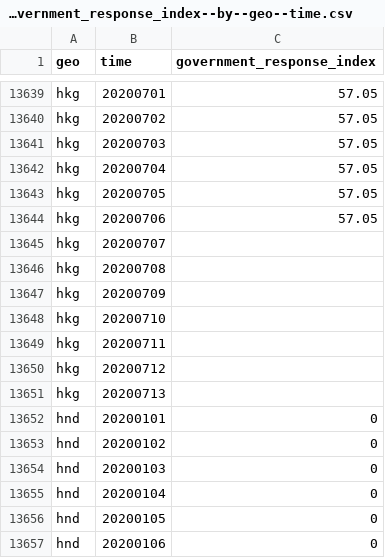
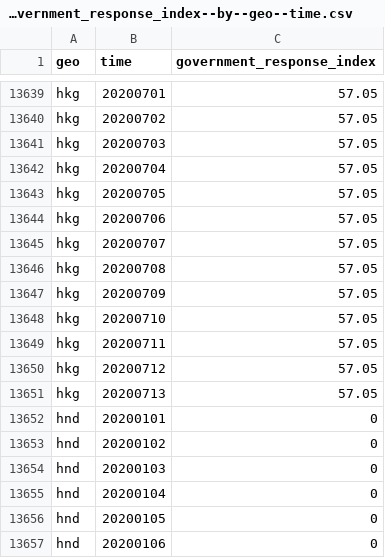
Before and after one commit to open-numbers/ddf--open_numbers--covid_government_response, a CSV file: ddf--datapoints--government_response_index--by--geo--time.csv, drawn as a sheet; only a part is shown, gaps mark what is left out.

```diff
--- a/ddf--datapoints--government_response_index--by--geo--time.csv
+++ b/ddf--datapoints--government_response_index--by--geo--time.csv
@@ -13644,9 +13644,9 @@ hkg,20200705,57.05
 hkg,20200706,57.05
-hkg,20200707,
-hkg,20200708,
-hkg,20200709,
-hkg,20200710,
-hkg,20200711,
-hkg,20200712,
-hkg,20200713,
+hkg,20200707,57.05
+hkg,20200708,57.05
+hkg,20200709,57.05
+hkg,20200710,57.05
+hkg,20200711,57.05
+hkg,20200712,57.05
+hkg,20200713,57.05
 hnd,20200101,0
```
Also changed, not shown: ddf--datapoints--containment_health_index--by--geo--time.csv, ddf--datapoints--stringency_index--by--geo--time.csv, 52 other files.
